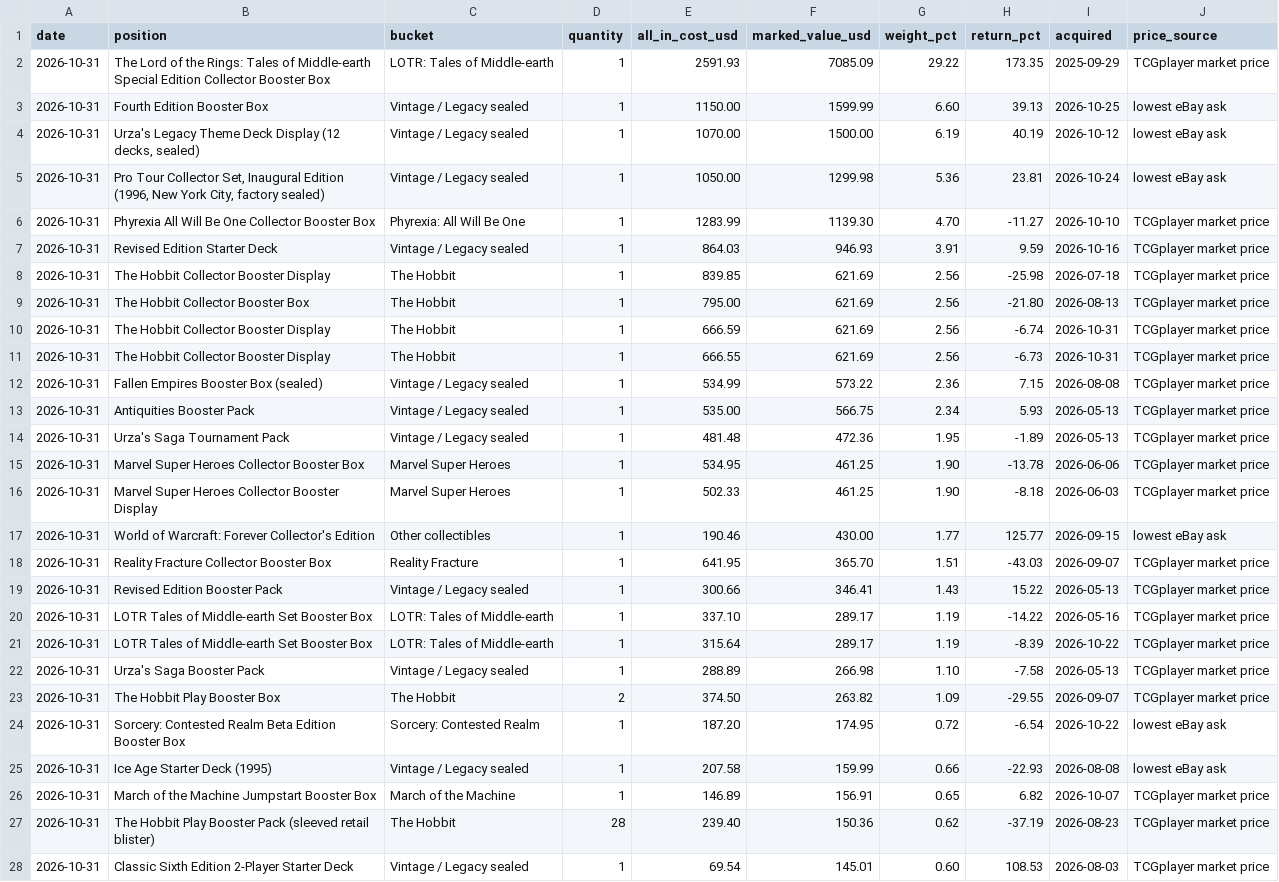
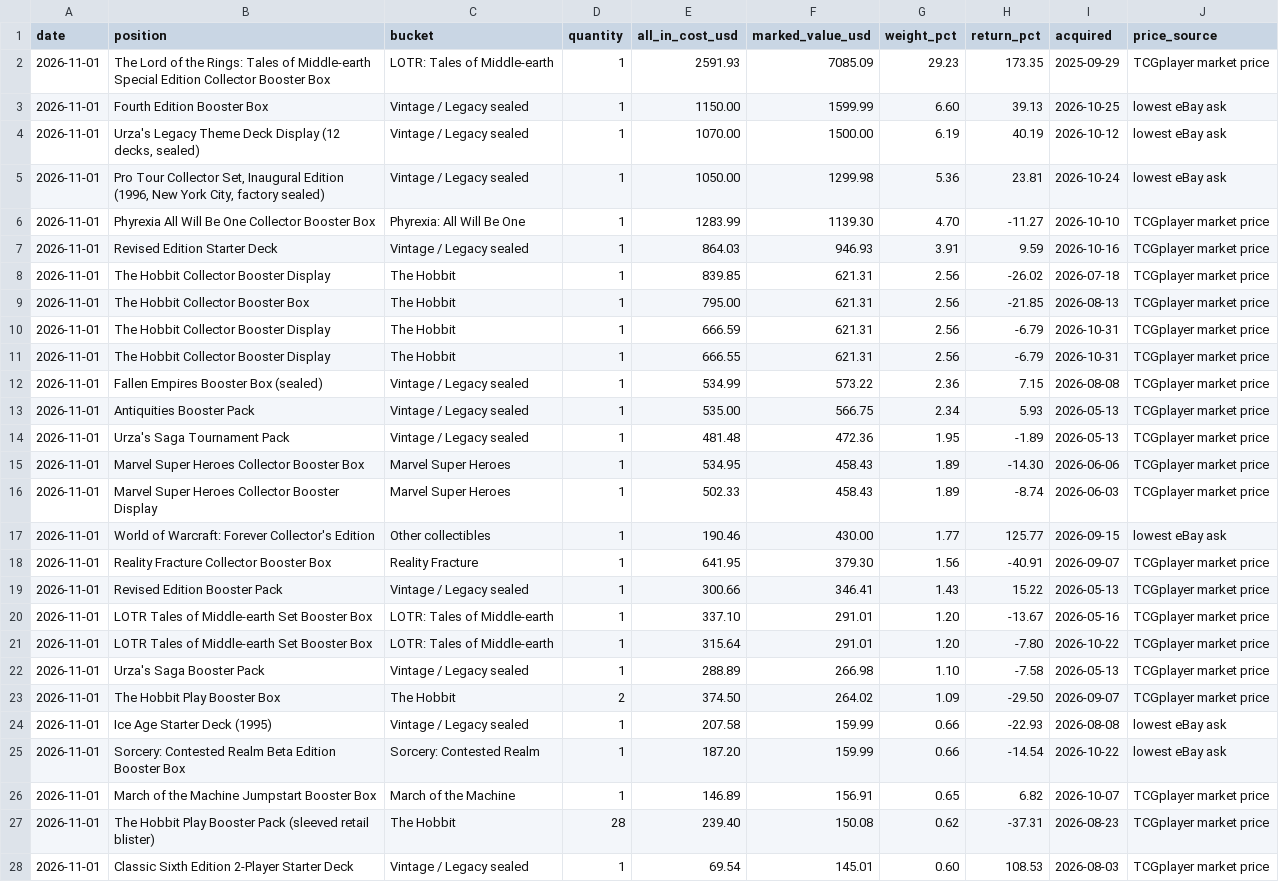
Before and after one commit to urzatower/capital, a CSV file: holdings.csv, drawn as a sheet; only a part is shown; removed rows and columns are numbered as before the commit, all else as after; the diff covers the shown part only; the diff names each change by its address in the sheet, - before the commit and + after, or states it on an @@ line.

```diff
--- a/holdings.csv
+++ b/holdings.csv
-A2:A23 (date): 2026-10-31
+A2:A23 (date): 2026-11-01
-G2 (weight_pct): 29.22
+G2 (weight_pct): 29.23
-F8:F11 (marked_value_usd): 621.69
+F8:F11 (marked_value_usd): 621.31
-H8 (return_pct): -25.98
+H8 (return_pct): -26.02
-H9 (return_pct): -21.80
+H9 (return_pct): -21.85
-H10 (return_pct): -6.74
+H10 (return_pct): -6.79
-H11 (return_pct): -6.73
+H11 (return_pct): -6.79
-F15:F16 (marked_value_usd): 461.25
+F15:F16 (marked_value_usd): 458.43
-G15:G16 (weight_pct): 1.90
+G15:G16 (weight_pct): 1.89
-H15 (return_pct): -13.78
+H15 (return_pct): -14.30
-H16 (return_pct): -8.18
+H16 (return_pct): -8.74
-F18 (marked_value_usd): 365.70
+F18 (marked_value_usd): 379.30
-G18 (weight_pct): 1.51
+G18 (weight_pct): 1.56
-H18 (return_pct): -43.03
+H18 (return_pct): -40.91
-F20:F21 (marked_value_usd): 289.17
+F20:F21 (marked_value_usd): 291.01
-G20:G21 (weight_pct): 1.19
+G20:G21 (weight_pct): 1.20
-H20 (return_pct): -14.22
+H20 (return_pct): -13.67
-H21 (return_pct): -8.39
+H21 (return_pct): -7.80
-F23 (marked_value_usd): 263.82
+F23 (marked_value_usd): 264.02
-H23 (return_pct): -29.55
+H23 (return_pct): -29.50
-row 24: 2026-10-31 | Sorcery: Contested Realm Beta Edition Booster Box | Sorcery: Contested Realm | 1 | 187.20 | 174.95 | 0.72 | -6.54 | 2026-10-22 | lowest eBay ask
-A24 (date): 2026-10-31
+A24 (date): 2026-11-01
+row 25: 2026-11-01 | Sorcery: Contested Realm Beta Edition Booster Box | Sorcery: Contested Realm | 1 | 187.20 | 159.99 | 0.66 | -14.54 | 2026-10-22 | lowest eBay ask
-A26:A28 (date): 2026-10-31
+A26:A28 (date): 2026-11-01
-F27 (marked_value_usd): 150.36
+F27 (marked_value_usd): 150.08
-H27 (return_pct): -37.19
+H27 (return_pct): -37.31
```
Also changed, not shown: 78 edited cells elsewhere in this file, 13 other files.
